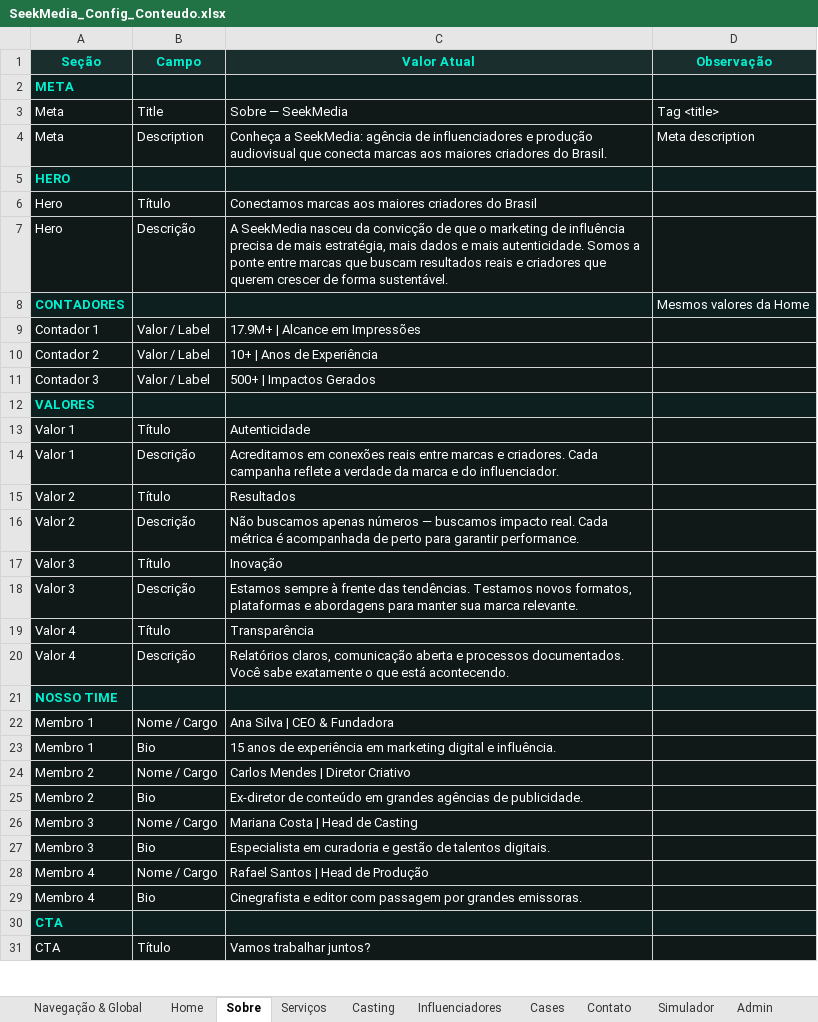
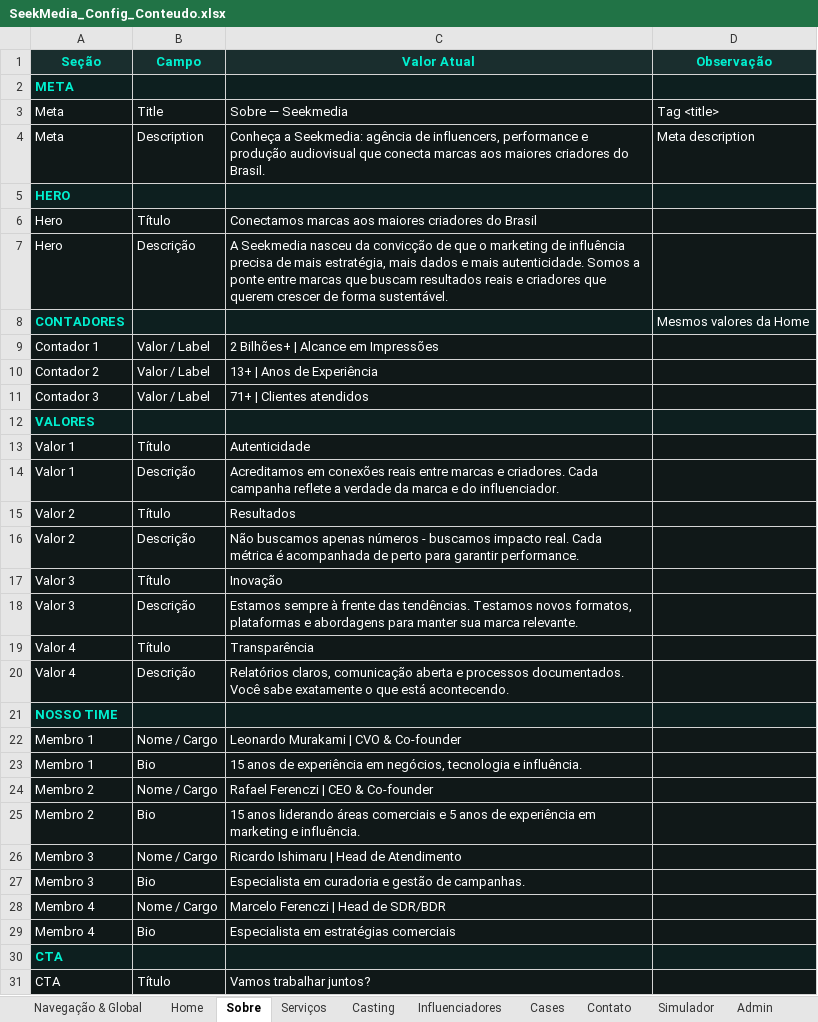
Before and after one commit to murakamileonardo/seekmedia-site, an Excel workbook: docs/SeekMedia_Config_Conteudo.xlsx, sheet Sobre, drawn as a sheet; only a part is shown; values as stored, in another font and other column widths than the file's, no borders; charts and pictures not drawn; the diff names each change by its address in the sheet, - before the commit and + after, or states it on an @@ line.

```diff
--- a/docs/SeekMedia_Config_Conteudo.xlsx (sheet Sobre)
+++ b/docs/SeekMedia_Config_Conteudo.xlsx (sheet Sobre)
-C3 (Valor Atual): Sobre — SeekMedia
+C3 (Valor Atual): Sobre — Seekmedia
-C4 (Valor Atual): Conheça a SeekMedia: agência de influenciadores e produção…
+C4 (Valor Atual): Conheça a Seekmedia: agência de influencers, performance e produção…
-C7 (Valor Atual): A SeekMedia nasceu da…
+C7 (Valor Atual): A Seekmedia nasceu da…
-C9 (Valor Atual): 17.9M+ | Alcance em Impressões
+C9 (Valor Atual): 2 Bilhões+ | Alcance em Impressões
-C10 (Valor Atual): 10+ | Anos de Experiência
+C10 (Valor Atual): 13+ | Anos de Experiência
-C11 (Valor Atual): 500+ | Impactos Gerados
+C11 (Valor Atual): 71+ | Clientes atendidos
-C16 (Valor Atual): …apenas números — buscamos impacto…
+C16 (Valor Atual): …apenas números - buscamos impacto…
-C22 (Valor Atual): Ana Silva | CEO & Fundadora
+C22 (Valor Atual): Leonardo Murakami | CVO & Co-founder
-C23 (Valor Atual): …experiência em marketing digital e influência.
+C23 (Valor Atual): …experiência em negócios, tecnologia e influência.
-C24 (Valor Atual): Carlos Mendes | Diretor Criativo
+C24 (Valor Atual): Rafael Ferenczi | CEO & Co-founder
-C25 (Valor Atual): Ex-diretor de conteúdo em grandes agências de publicidade.
+C25 (Valor Atual): 15 anos liderando áreas comerciais e 5 anos de experiência em marketing e influência.
-C26 (Valor Atual): Mariana Costa | Head de Casting
+C26 (Valor Atual): Ricardo Ishimaru | Head de Atendimento
-C27 (Valor Atual): …gestão de talentos digitais.
+C27 (Valor Atual): …gestão de campanhas.
-C28 (Valor Atual): Rafael Santos | Head de Produção
+C28 (Valor Atual): Marcelo Ferenczi | Head de SDR/BDR
-C29 (Valor Atual): Cinegrafista e editor com passagem por grandes emissoras.
+C29 (Valor Atual): Especialista em estratégias comerciais
```
Also changed, not shown: sheet Cases, sheet Navegação & Global, sheet Home, sheet Contato, sheet Casting, sheet Serviços, 2 more sheets, charts or pictures, 17 other files.
